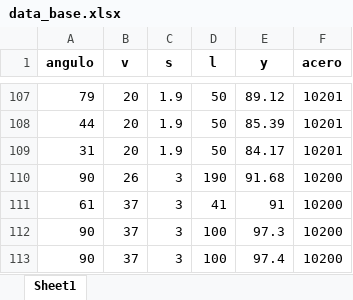
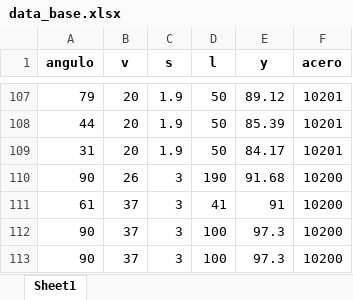
Before and after one commit to Jhon3049/Machine_Plegadora, an Excel workbook: data_base.xlsx, sheet Sheet1, drawn as a sheet; only a part is shown, gaps mark what is left out; values as stored, in another font and other column widths than the file's, no borders; the diff names each change by its address in the sheet, - before the commit and + after, or states it on an @@ line.

Commit message:
Actualización automática desde Streamlit

```diff
--- a/data_base.xlsx (sheet Sheet1)
+++ b/data_base.xlsx (sheet Sheet1)
-E113 (y): 97.4
+E113 (y): 97.3
```
